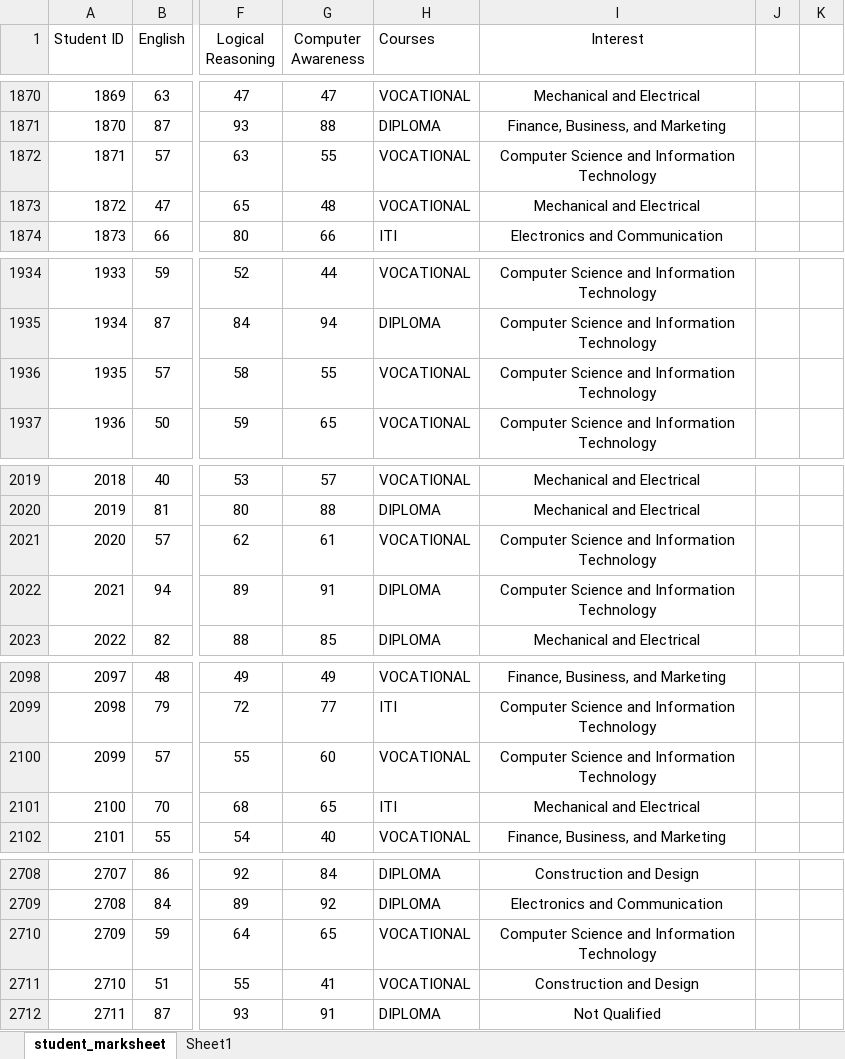
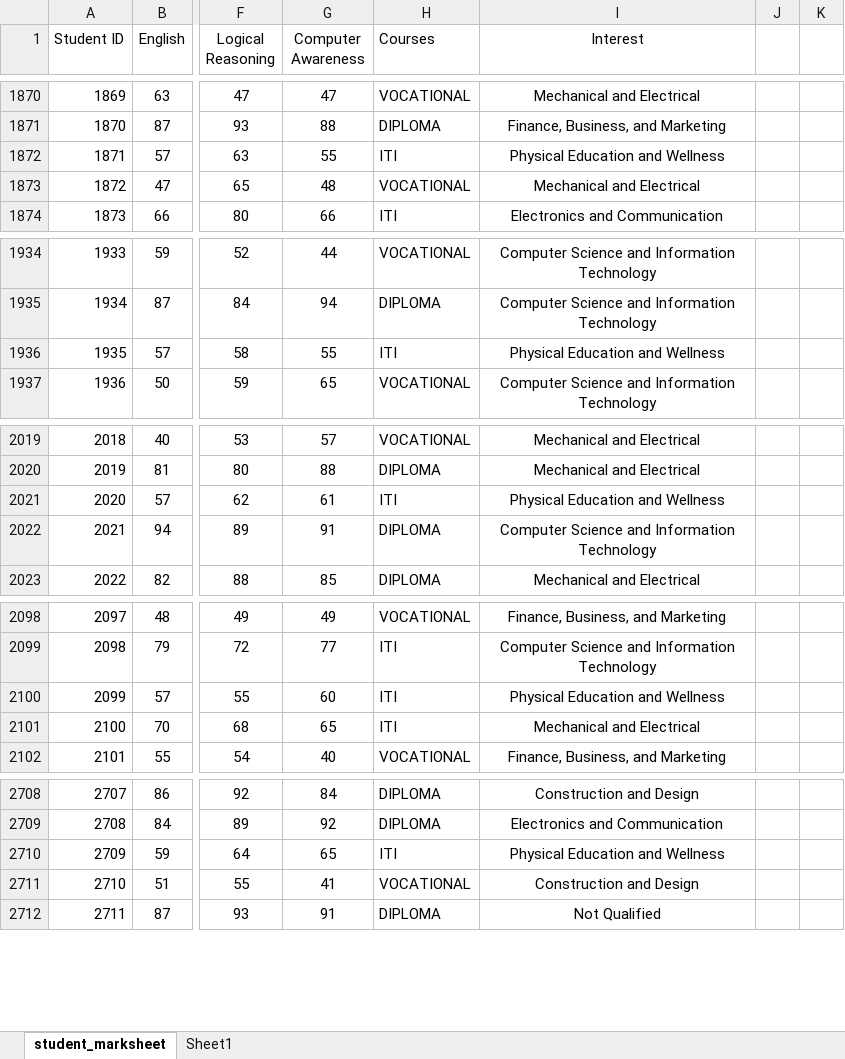
Before and after one commit to tikna1234/minor-project, an Excel workbook: student_marksheet2.2.xlsx, sheet student_marksheet, drawn as a sheet; only a part is shown, gaps mark what is left out; values as stored, in another font and other column widths than the file's, no borders; conditional formats not drawn; the diff covers the shown part only; the diff names each change by its address in the sheet, - before the commit and + after, or states it on an @@ line.

Commit message:
Update student_marksheet2.2.xlsx

```diff
--- a/student_marksheet2.2.xlsx (sheet student_marksheet)
+++ b/student_marksheet2.2.xlsx (sheet student_marksheet)
-H1872 (Courses): VOCATIONAL
+H1872 (Courses): ITI
-I1872 (Interest): Computer Science and Information Technology
+I1872 (Interest): Physical Education and Wellness
-H1936 (Courses): VOCATIONAL
+H1936 (Courses): ITI
-I1936 (Interest): Computer Science and Information Technology
+I1936 (Interest): Physical Education and Wellness
-H2021 (Courses): VOCATIONAL
+H2021 (Courses): ITI
-I2021 (Interest): Computer Science and Information Technology
+I2021 (Interest): Physical Education and Wellness
-H2100 (Courses): VOCATIONAL
+H2100 (Courses): ITI
-I2100 (Interest): Computer Science and Information Technology
+I2100 (Interest): Physical Education and Wellness
-H2710 (Courses): VOCATIONAL
+H2710 (Courses): ITI
-I2710 (Interest): Computer Science and Information Technology
+I2710 (Interest): Physical Education and Wellness
```
Also changed, not shown: 60 edited cells elsewhere in this sheet, formulas that keep their value.
